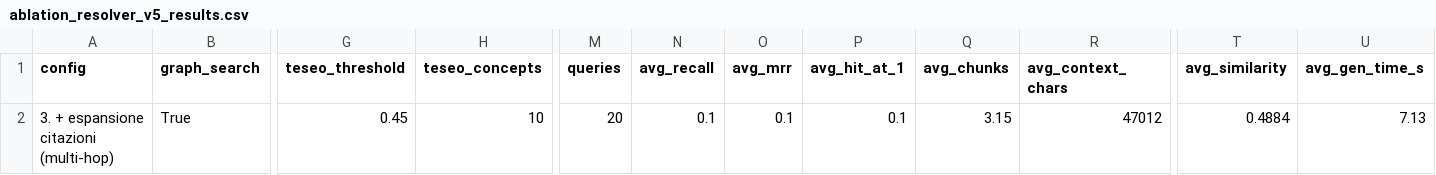
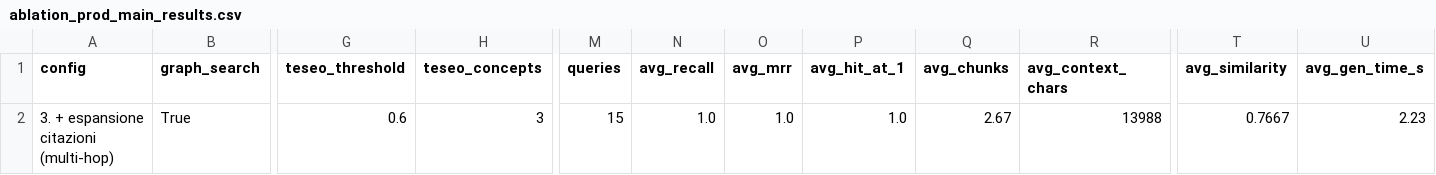
Before and after one commit to gabrielefuoco/legal-graph-rag, a CSV file: ablation_prod_main_results.csv (was ablation_resolver_v5_results.csv), drawn as a sheet; only a part is shown, gaps mark what is left out; the diff names each change by its address in the sheet, - before the commit and + after, or states it on an @@ line.

```diff
--- a/ablation_resolver_v5_results.csv
+++ b/ablation_prod_main_results.csv
-G2 (teseo_threshold): 0.45
+G2 (teseo_threshold): 0.6
-H2 (teseo_concepts): 10
+H2 (teseo_concepts): 3
-M2 (queries): 20
+M2 (queries): 15
-N2 (avg_recall): 0.1
+N2 (avg_recall): 1.0
-O2 (avg_mrr): 0.1
+O2 (avg_mrr): 1.0
-P2 (avg_hit_at_1): 0.1
+P2 (avg_hit_at_1): 1.0
-Q2 (avg_chunks): 3.15
+Q2 (avg_chunks): 2.67
-R2 (avg_context_chars): 47012
+R2 (avg_context_chars): 13988
-T2 (avg_similarity): 0.4884
+T2 (avg_similarity): 0.7667
-U2 (avg_gen_time_s): 7.13
+U2 (avg_gen_time_s): 2.23
```
Also changed, not shown: ablation_base_main_results.csv, ablation_base_mh_results.csv, 32 other files.
